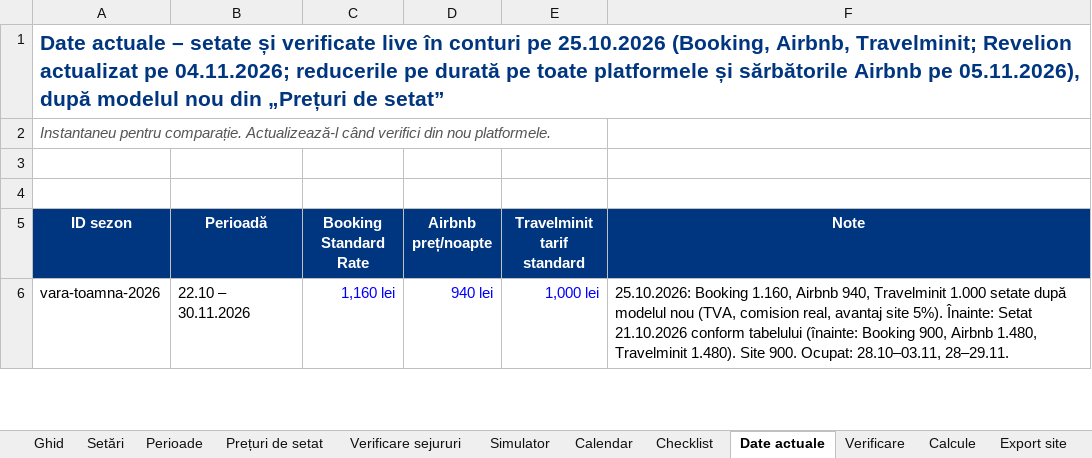
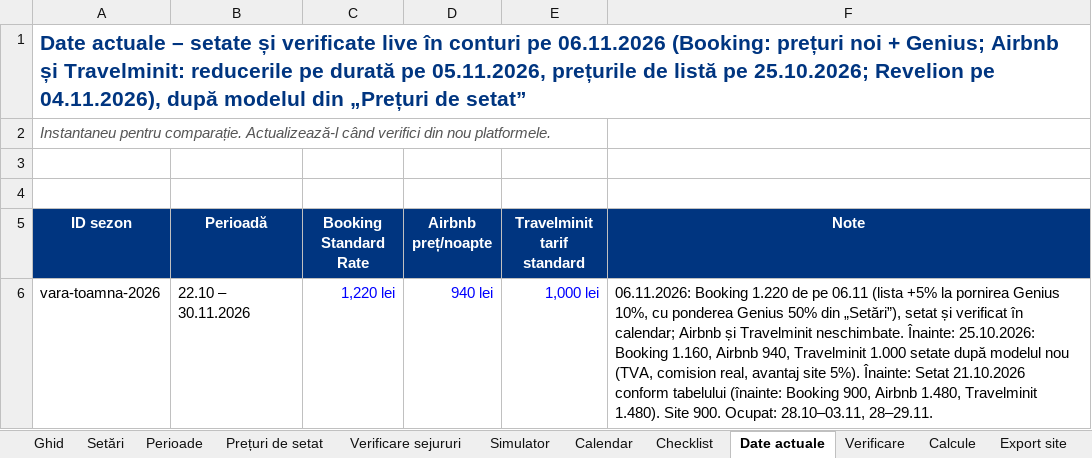
Before and after one commit to rezervari/Travel-Concept-Silver-Mountain, an Excel workbook: pricing/tarife.xlsx, sheet Date actuale, drawn as a sheet; only a part is shown; values as stored, in another font and other column widths than the file's, no borders; the diff covers the shown part only; the diff names each change by its address in the sheet, - before the commit and + after, or states it on an @@ line.

Commit message:
Genius Booking 10% (Excel prin generator, doar perioadele Standard) + lista Booking +5%; comparatia de pe site include Genius

```diff
--- a/pricing/tarife.xlsx (sheet Date actuale)
+++ b/pricing/tarife.xlsx (sheet Date actuale)
-A1 (ID sezon): …conturi pe 25.10.2026 (Booking, Airbnb, Travelminit; Revelion actualizat pe 04.11.2026; reducerile pe durată pe toate platformele și sărbătorile Airbnb pe 05.11.2026), după modelul nou din „Prețuri…
+A1 (ID sezon): …conturi pe 06.11.2026 (Booking: prețuri noi + Genius; Airbnb și Travelminit: reducerile pe durată pe 05.11.2026, prețurile de listă pe 25.10.2026; Revelion pe 04.11.2026), după modelul din „Prețuri…
-C6 (Booking Standard Rate): 1,160 lei
+C6 (Booking Standard Rate): 1,220 lei
-F6 (Note): 25.10.2026: Booking…
+F6 (Note): 06.11.2026: Booking 1.220 de pe 06.11 (lista +5% la pornirea Genius 10%, cu ponderea Genius 50% din „Setări”), setat și verificat în calendar; Airbnb și Travelminit neschimbate. Înainte: 25.10.2026: Booking…
```
Also changed, not shown: 9 edited cells elsewhere in this sheet, sheet Calendar, sheet Calcule, sheet Simulator, sheet Prețuri de setat, sheet Verificare sejururi, sheet Setări, 2 more sheets, formulas that keep their value, 6 other files.
